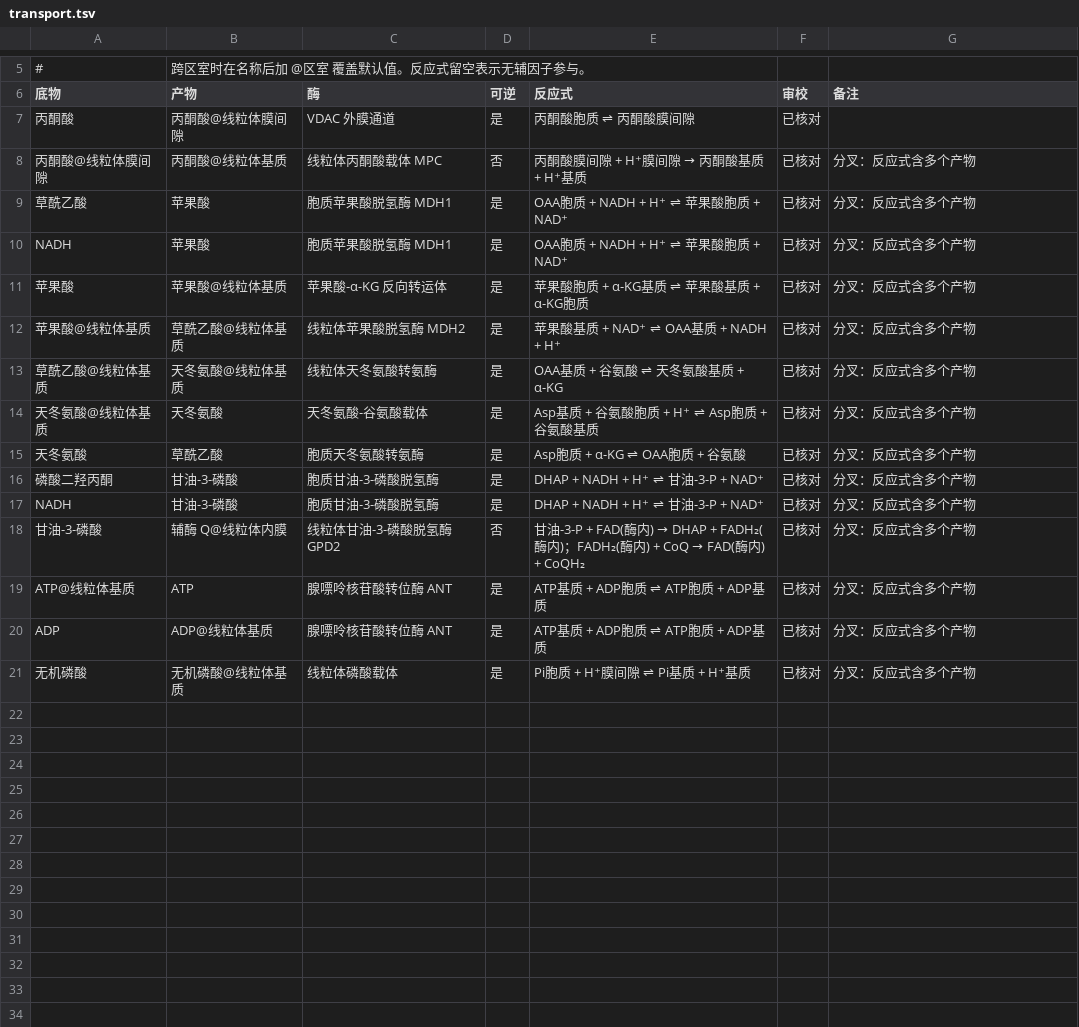
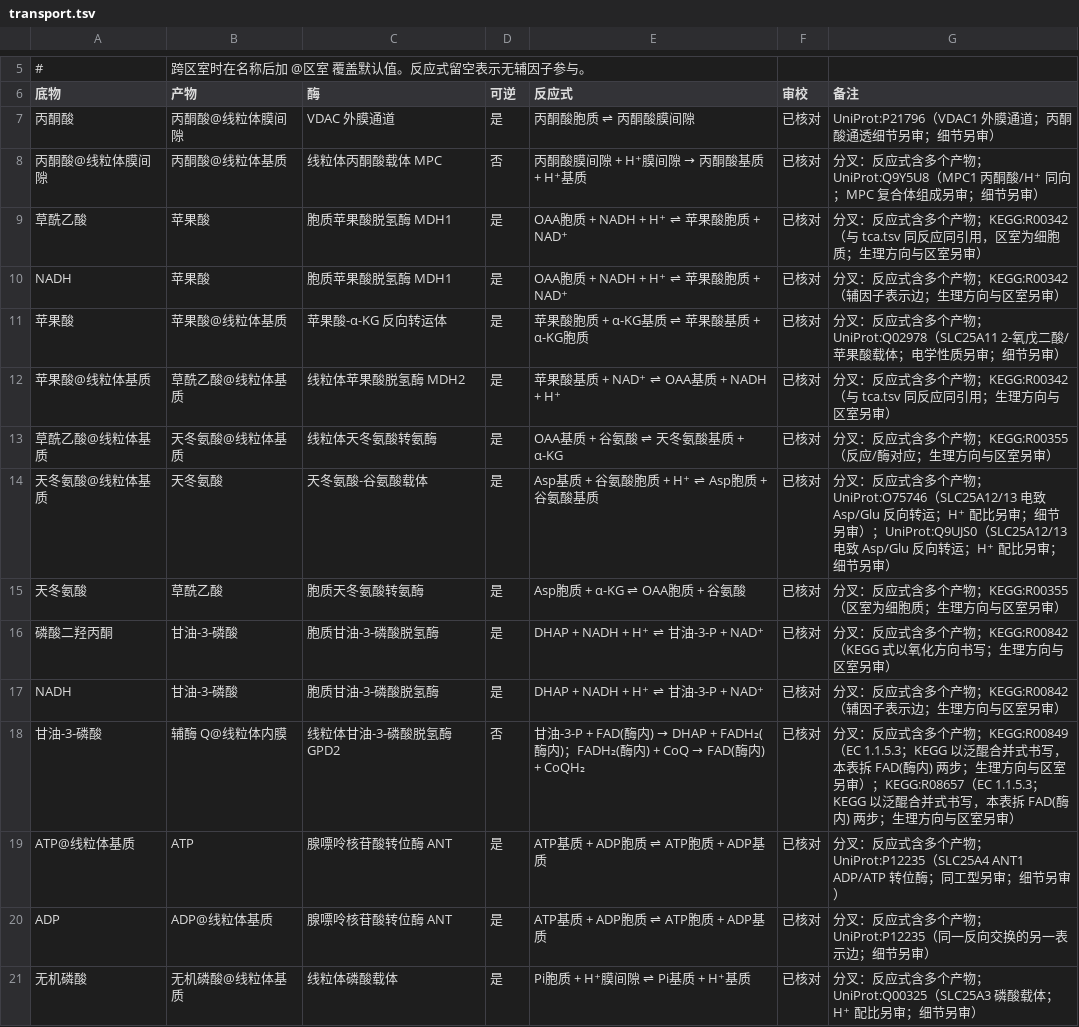
Before and after one commit to wjyxiaojiu-del/cell-metabolism-world, a TSV file: data/reactions/transport.tsv, drawn as a sheet; only a part is shown, gaps mark what is left out.

Commit message:
evidence: machine-matched citations across 20 more files (+72 rows)
Add tools/suggest-citations.js: fetches KEGG EC->reaction links and equations
directly, parses TSV equations through a term->C-number glossary, compares
participants with coefficients, and writes citations only for verified
correspondences. Compound names are fetched so glossary errors surface in
the report; matched reaction names are reviewed before writing.

- pooled reuse of 45 already-verified citations (transport, atp_transport,
  pyruvate_fates, glyoxylate, cholesterol, vlcfa, serine_glycine, salvage NDPK/UMPK, purine AK, starch phosphorylase, galactose UGP)
- 23 machine-matched reactions (GS R00253, SHMT R00945, TS R02101, isocitrate
  lyase R00479, malate synthase R00472, HMGCR R02082, fructose/galactose/
  polyol/starch kinases R00760/R01059/R01092/R00291/R00948/R00028, APRT/
  HGPRT/AK/DCK R00190/R01132/R01229/R00185/R00513, MAT R00177, ATP sulfurylase R00529, SPT R01281)
- 3 UniProt transporter rows verified by gene search (SLC35D1 Q9NTN3, GLUT1
  P11166, MCT1 P53985)
- rejected during review: R03819 (sedoheptulose kinase false positive),
  R12696 (ribulose-1P aldolase), R09365 (selenohomocysteine variant),
  R02543 (sphingomyelin synthase corrupted by wrong term mapping), R00259
  (never verified - replaced by machine match R00253)
- coverage 207/368 -> 278/368, final-reviewed with evidence 171/308 -> 227/308
- check-citations --online: 202/202 valid; npm test:data green; data-compiled
  cache 20260913-5

```diff
--- a/data/reactions/transport.tsv
+++ b/data/reactions/transport.tsv
@@ -6,16 +6,16 @@
 底物	产物	酶	可逆	反应式	审校	备注
-丙酮酸	丙酮酸@线粒体膜间隙	VDAC 外膜通道	是	丙酮酸胞质 ⇌ 丙酮酸膜间隙	已核对	
-丙酮酸@线粒体膜间隙	丙酮酸@线粒体基质	线粒体丙酮酸载体 MPC	否	丙酮酸膜间隙 + H⁺膜间隙 → 丙酮酸基质 + H⁺基质	已核对	分叉：反应式含多个产物
-草酰乙酸	苹果酸	胞质苹果酸脱氢酶 MDH1	是	OAA胞质 + NADH + H⁺ ⇌ 苹果酸胞质 + NAD⁺	已核对	分叉：反应式含多个产物
-NADH	苹果酸	胞质苹果酸脱氢酶 MDH1	是	OAA胞质 + NADH + H⁺ ⇌ 苹果酸胞质 + NAD⁺	已核对	分叉：反应式含多个产物
-苹果酸	苹果酸@线粒体基质	苹果酸-α-KG 反向转运体	是	苹果酸胞质 + α-KG基质 ⇌ 苹果酸基质 + α-KG胞质	已核对	分叉：反应式含多个产物
-苹果酸@线粒体基质	草酰乙酸@线粒体基质	线粒体苹果酸脱氢酶 MDH2	是	苹果酸基质 + NAD⁺ ⇌ OAA基质 + NADH + H⁺	已核对	分叉：反应式含多个产物
-草酰乙酸@线粒体基质	天冬氨酸@线粒体基质	线粒体天冬氨酸转氨酶	是	OAA基质 + 谷氨酸 ⇌ 天冬氨酸基质 + α-KG	已核对	分叉：反应式含多个产物
-天冬氨酸@线粒体基质	天冬氨酸	天冬氨酸-谷氨酸载体	是	Asp基质 + 谷氨酸胞质 + H⁺ ⇌ Asp胞质 + 谷氨酸基质	已核对	分叉：反应式含多个产物
-天冬氨酸	草酰乙酸	胞质天冬氨酸转氨酶	是	Asp胞质 + α-KG ⇌ OAA胞质 + 谷氨酸	已核对	分叉：反应式含多个产物
-磷酸二羟丙酮	甘油-3-磷酸	胞质甘油-3-磷酸脱氢酶	是	DHAP + NADH + H⁺ ⇌ 甘油-3-P + NAD⁺	已核对	分叉：反应式含多个产物
-NADH	甘油-3-磷酸	胞质甘油-3-磷酸脱氢酶	是	DHAP + NADH + H⁺ ⇌ 甘油-3-P + NAD⁺	已核对	分叉：反应式含多个产物
-甘油-3-磷酸	辅酶 Q@线粒体内膜	线粒体甘油-3-磷酸脱氢酶 GPD2	否	甘油-3-P + FAD(酶内) → DHAP + FADH₂(酶内)；FADH₂(酶内) + CoQ → FAD(酶内) + CoQH₂	已核对	分叉：反应式含多个产物
-ATP@线粒体基质	ATP	腺嘌呤核苷酸转位酶 ANT	是	ATP基质 + ADP胞质 ⇌ ATP胞质 + ADP基质	已核对	分叉：反应式含多个产物
-ADP	ADP@线粒体基质	腺嘌呤核苷酸转位酶 ANT	是	ATP基质 + ADP胞质 ⇌ ATP胞质 + ADP基质	已核对	分叉：反应式含多个产物
-无机磷酸	无机磷酸@线粒体基质	线粒体磷酸载体	是	Pi胞质 + H⁺膜间隙 ⇌ Pi基质 + H⁺基质	已核对	分叉：反应式含多个产物
+丙酮酸	丙酮酸@线粒体膜间隙	VDAC 外膜通道	是	丙酮酸胞质 ⇌ 丙酮酸膜间隙	已核对	UniProt:P21796（VDAC1 外膜通道；丙酮酸通透细节另审；细节另审）
+丙酮酸@线粒体膜间隙	丙酮酸@线粒体基质	线粒体丙酮酸载体 MPC	否	丙酮酸膜间隙 + H⁺膜间隙 → 丙酮酸基质 + H⁺基质	已核对	分叉：反应式含多个产物；UniProt:Q9Y5U8（MPC1 丙酮酸/H⁺ 同向；MPC 复合体组成另审；细节另审）
+草酰乙酸	苹果酸	胞质苹果酸脱氢酶 MDH1	是	OAA胞质 + NADH + H⁺ ⇌ 苹果酸胞质 + NAD⁺	已核对	分叉：反应式含多个产物；KEGG:R00342（与 tca.tsv 同反应同引用，区室为细胞质；生理方向与区室另审）
+NADH	苹果酸	胞质苹果酸脱氢酶 MDH1	是	OAA胞质 + NADH + H⁺ ⇌ 苹果酸胞质 + NAD⁺	已核对	分叉：反应式含多个产物；KEGG:R00342（辅因子表示边；生理方向与区室另审）
+苹果酸	苹果酸@线粒体基质	苹果酸-α-KG 反向转运体	是	苹果酸胞质 + α-KG基质 ⇌ 苹果酸基质 + α-KG胞质	已核对	分叉：反应式含多个产物；UniProt:Q02978（SLC25A11 2-氧戊二酸/苹果酸载体；电学性质另审；细节另审）
+苹果酸@线粒体基质	草酰乙酸@线粒体基质	线粒体苹果酸脱氢酶 MDH2	是	苹果酸基质 + NAD⁺ ⇌ OAA基质 + NADH + H⁺	已核对	分叉：反应式含多个产物；KEGG:R00342（与 tca.tsv 同反应同引用；生理方向与区室另审）
+草酰乙酸@线粒体基质	天冬氨酸@线粒体基质	线粒体天冬氨酸转氨酶	是	OAA基质 + 谷氨酸 ⇌ 天冬氨酸基质 + α-KG	已核对	分叉：反应式含多个产物；KEGG:R00355（反应/酶对应；生理方向与区室另审）
+天冬氨酸@线粒体基质	天冬氨酸	天冬氨酸-谷氨酸载体	是	Asp基质 + 谷氨酸胞质 + H⁺ ⇌ Asp胞质 + 谷氨酸基质	已核对	分叉：反应式含多个产物；UniProt:O75746（SLC25A12/13 电致 Asp/Glu 反向转运；H⁺ 配比另审；细节另审）；UniProt:Q9UJS0（SLC25A12/13 电致 Asp/Glu 反向转运；H⁺ 配比另审；细节另审）
+天冬氨酸	草酰乙酸	胞质天冬氨酸转氨酶	是	Asp胞质 + α-KG ⇌ OAA胞质 + 谷氨酸	已核对	分叉：反应式含多个产物；KEGG:R00355（区室为细胞质；生理方向与区室另审）
+磷酸二羟丙酮	甘油-3-磷酸	胞质甘油-3-磷酸脱氢酶	是	DHAP + NADH + H⁺ ⇌ 甘油-3-P + NAD⁺	已核对	分叉：反应式含多个产物；KEGG:R00842（KEGG 式以氧化方向书写；生理方向与区室另审）
+NADH	甘油-3-磷酸	胞质甘油-3-磷酸脱氢酶	是	DHAP + NADH + H⁺ ⇌ 甘油-3-P + NAD⁺	已核对	分叉：反应式含多个产物；KEGG:R00842（辅因子表示边；生理方向与区室另审）
+甘油-3-磷酸	辅酶 Q@线粒体内膜	线粒体甘油-3-磷酸脱氢酶 GPD2	否	甘油-3-P + FAD(酶内) → DHAP + FADH₂(酶内)；FADH₂(酶内) + CoQ → FAD(酶内) + CoQH₂	已核对	分叉：反应式含多个产物；KEGG:R00849（EC 1.1.5.3；KEGG 以泛醌合并式书写，本表拆 FAD(酶内) 两步；生理方向与区室另审）；KEGG:R08657（EC 1.1.5.3；KEGG 以泛醌合并式书写，本表拆 FAD(酶内) 两步；生理方向与区室另审）
+ATP@线粒体基质	ATP	腺嘌呤核苷酸转位酶 ANT	是	ATP基质 + ADP胞质 ⇌ ATP胞质 + ADP基质	已核对	分叉：反应式含多个产物；UniProt:P12235（SLC25A4 ANT1 ADP/ATP 转位酶；同工型另审；细节另审）
+ADP	ADP@线粒体基质	腺嘌呤核苷酸转位酶 ANT	是	ATP基质 + ADP胞质 ⇌ ATP胞质 + ADP基质	已核对	分叉：反应式含多个产物；UniProt:P12235（同一反向交换的另一表示边；细节另审）
+无机磷酸	无机磷酸@线粒体基质	线粒体磷酸载体	是	Pi胞质 + H⁺膜间隙 ⇌ Pi基质 + H⁺基质	已核对	分叉：反应式含多个产物；UniProt:Q00325（SLC25A3 磷酸载体；H⁺ 配比另审；细节另审）
```
Also changed, not shown: data/reactions/glutamate_glutamine.tsv, data/reactions/glyoxylate.tsv, 21 other files.
